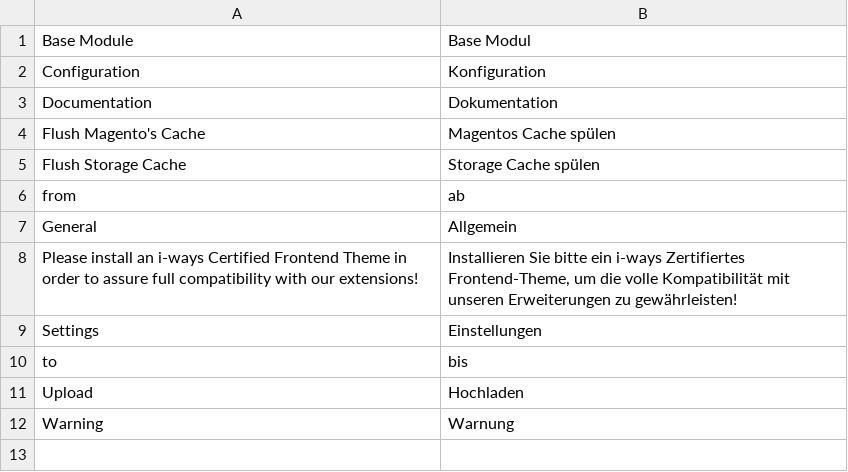
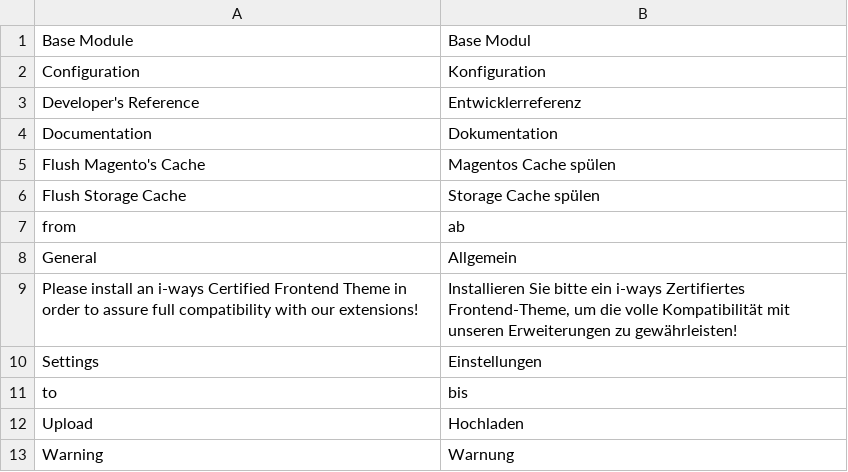
Before and after one commit to TheB3Rt0z/mag2, a CSV file: app/code/Iways/Base/i18n/de_DE.csv, drawn as a sheet; the diff names each change by its address in the sheet, - before the commit and + after, or states it on an @@ line.

```diff
--- a/app/code/Iways/Base/i18n/de_DE.csv
+++ b/app/code/Iways/Base/i18n/de_DE.csv
+row 3: Developer's Reference | Entwicklerreferenz
```
Also changed, not shown: 16 other files.
